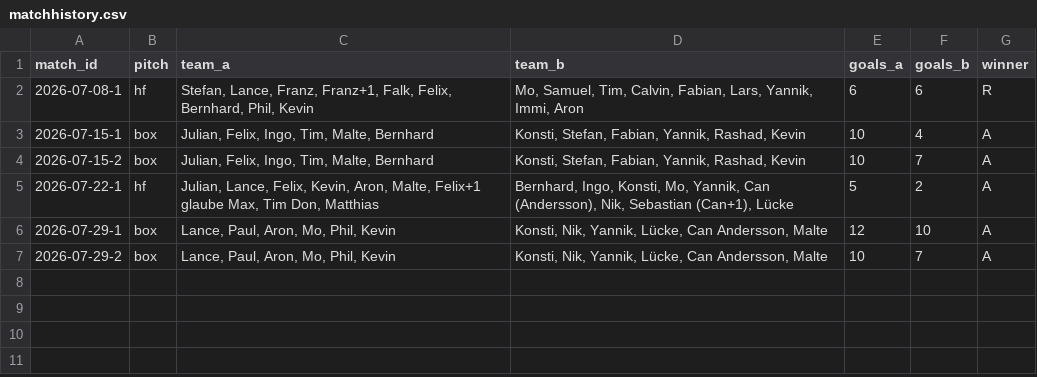
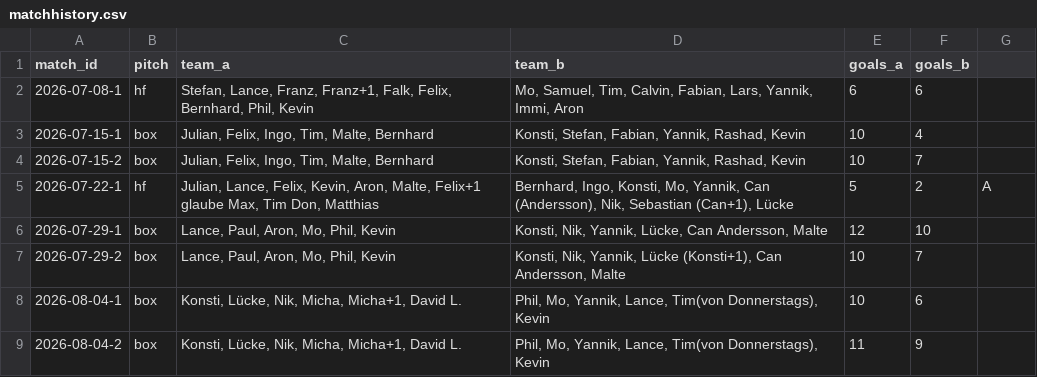
Before and after one commit to DANeoDev/RB48Glicko, a CSV file: data/matchhistory.csv, drawn as a sheet.

```diff
--- a/data/matchhistory.csv
+++ b/data/matchhistory.csv
@@ -1,7 +1,9 @@
-match_id,pitch,team_a,team_b,goals_a,goals_b,winner
-2026-07-08-1,hf,"Stefan, Lance, Franz, Franz+1, Falk, Felix, Bernhard, Phil, Kevin","Mo, Samuel, Tim, Calvin, Fabian, Lars, Yannik, Immi, Aron",6,6,R
-2026-07-15-1,box,"Julian, Felix, Ingo, Tim, Malte, Bernhard","Konsti, Stefan, Fabian, Yannik, Rashad, Kevin",10,4,A
-2026-07-15-2,box,"Julian, Felix, Ingo, Tim, Malte, Bernhard","Konsti, Stefan, Fabian, Yannik, Rashad, Kevin",10,7,A
+match_id,pitch,team_a,team_b,goals_a,goals_b
+2026-07-08-1,hf,"Stefan, Lance, Franz, Franz+1, Falk, Felix, Bernhard, Phil, Kevin","Mo, Samuel, Tim, Calvin, Fabian, Lars, Yannik, Immi, Aron",6,6
+2026-07-15-1,box,"Julian, Felix, Ingo, Tim, Malte, Bernhard","Konsti, Stefan, Fabian, Yannik, Rashad, Kevin",10,4
+2026-07-15-2,box,"Julian, Felix, Ingo, Tim, Malte, Bernhard","Konsti, Stefan, Fabian, Yannik, Rashad, Kevin",10,7
 2026-07-22-1,hf,"Julian, Lance, Felix, Kevin, Aron, Malte, Felix+1 glaube Max, Tim Don, Matthias","Bernhard, Ingo, Konsti, Mo, Yannik, Can (Andersson), Nik, Sebastian (Can+1), Lücke",5,2,A
-2026-07-29-1,box,"Lance, Paul, Aron, Mo, Phil, Kevin","Konsti, Nik, Yannik, Lücke, Can Andersson, Malte",12,10,A
-2026-07-29-2,box,"Lance, Paul, Aron, Mo, Phil, Kevin","Konsti, Nik, Yannik, Lücke, Can Andersson, Malte",10,7,A
+2026-07-29-1,box,"Lance, Paul, Aron, Mo, Phil, Kevin","Konsti, Nik, Yannik, Lücke, Can Andersson, Malte",12,10
+2026-07-29-2,box,"Lance, Paul, Aron, Mo, Phil, Kevin","Konsti, Nik, Yannik, Lücke (Konsti+1), Can Andersson, Malte",10,7
+2026-08-04-1,box,"Konsti, Lücke, Nik, Micha, Micha+1, David L.","Phil, Mo, Yannik, Lance, Tim(von Donnerstags), Kevin",10,6
+2026-08-04-2,box,"Konsti, Lücke, Nik, Micha, Micha+1, David L.","Phil, Mo, Yannik, Lance, Tim(von Donnerstags), Kevin",11,9
```
Also changed, not shown: data/players.csv, matches/2026-07-15.csv, 12 other files.
